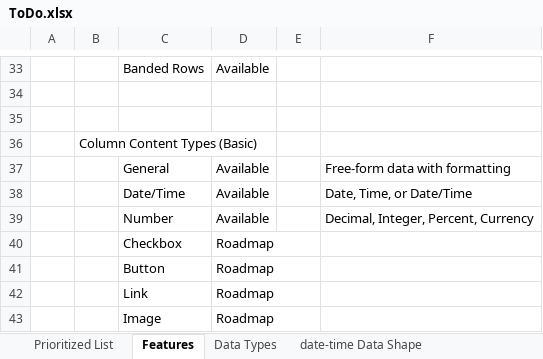
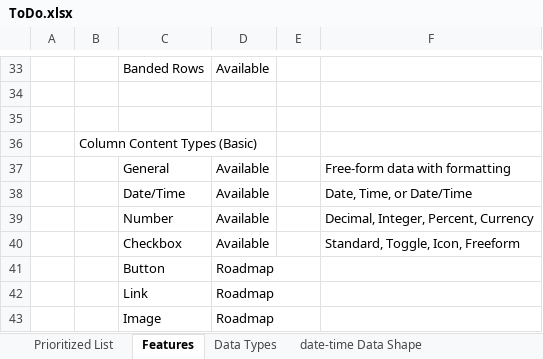
Before and after one commit to gschaub/dynamic-tables, an Excel workbook: Development Docs/ToDo.xlsx, sheet Features, drawn as a sheet; only a part is shown, gaps mark what is left out; values as stored, in another font and other column widths than the file's, no borders; the diff names each change by its address in the sheet, - before the commit and + after, or states it on an @@ line.

```diff
--- a/Development Docs/ToDo.xlsx (sheet Features)
+++ b/Development Docs/ToDo.xlsx (sheet Features)
-D40: Roadmap
+D40: Available
-F40: (empty)
+F40: Standard, Toggle, Icon, Freeform
```
Also changed, not shown: sheet Prioritized List, sheet Data Types, 2 other files.
